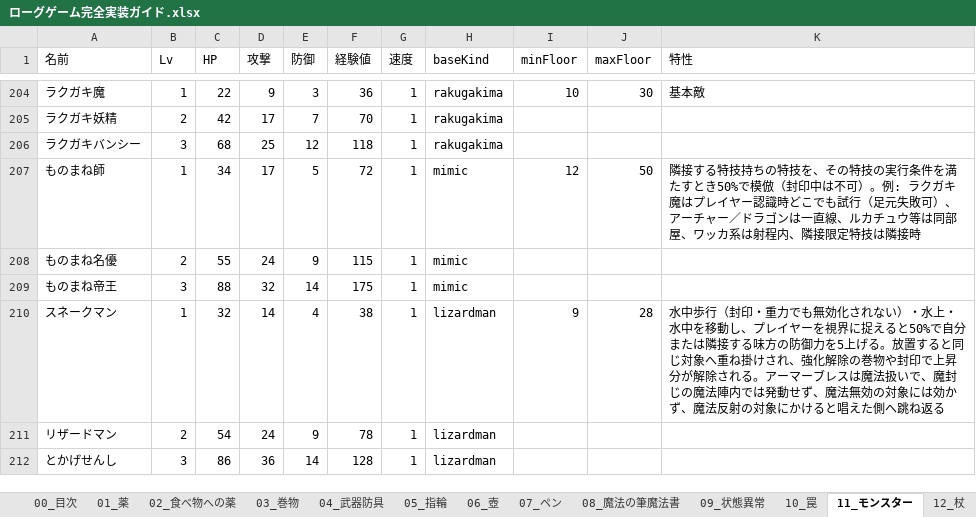
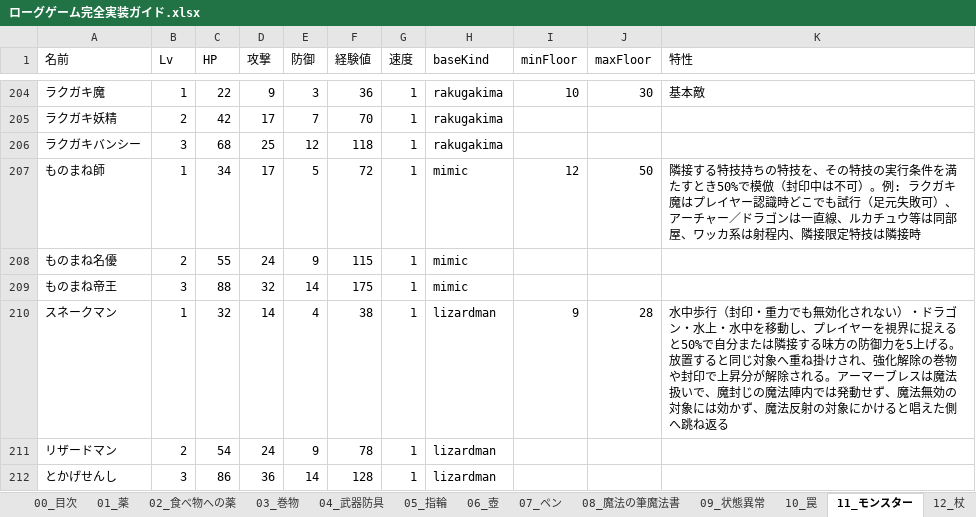
Before and after one commit to akechiment-commits/Rogue, an Excel workbook: ローグゲーム完全実装ガイド.xlsx, sheet 11_モンスター, drawn as a sheet; only a part is shown, gaps mark what is left out; values as stored, in another font and other column widths than the file's, no borders; the diff names each change by its address in the sheet, - before the commit and + after, or states it on an @@ line.

```diff
--- a/ローグゲーム完全実装ガイド.xlsx (sheet 11_モンスター)
+++ b/ローグゲーム完全実装ガイド.xlsx (sheet 11_モンスター)
-K210 (特性): …ない）・水上・水…
+K210 (特性): …ない）・ドラゴン・水上・水…
```
Also changed, not shown: sheet 14_大箱, 4 other files.
